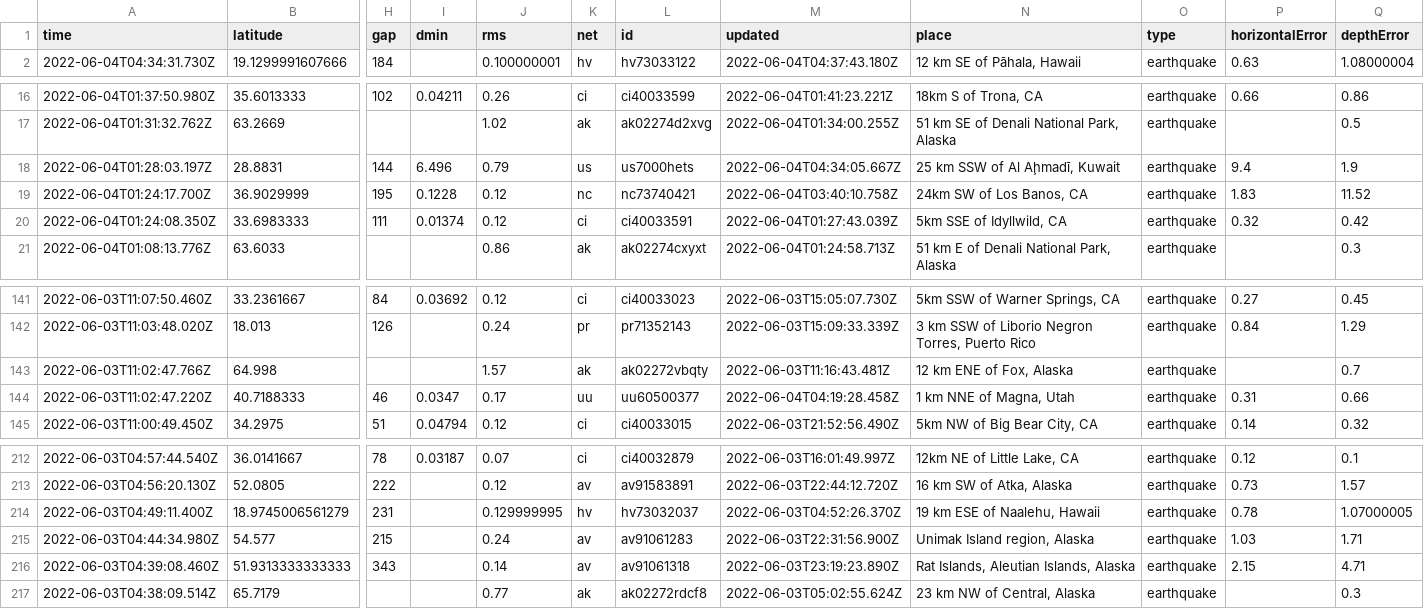
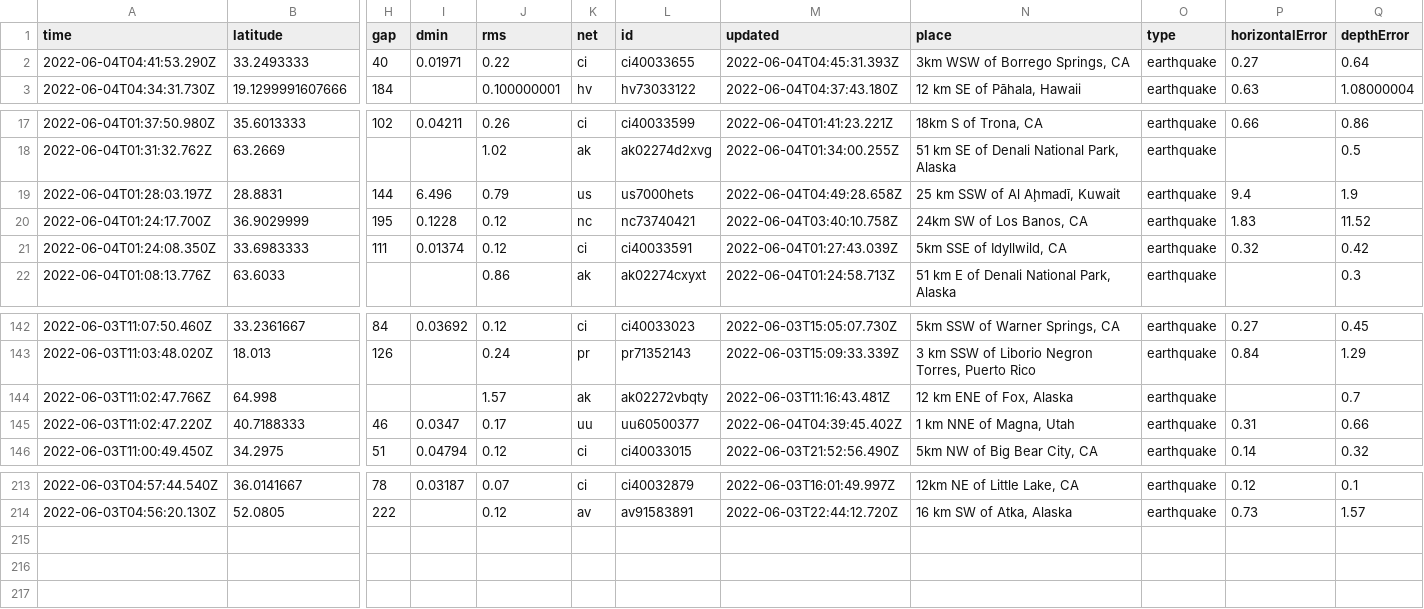
Before and after one commit to lalers/my-data-robot, a CSV file: usgs_current.csv, drawn as a sheet; only a part is shown, gaps mark what is left out; removed rows and columns are numbered as before the commit, all else as after; rows hold the shown columns only; the diff names each change by its address in the sheet, - before the commit and + after, or states it on an @@ line.

```diff
--- a/usgs_current.csv
+++ b/usgs_current.csv
+row 2: 2022-06-04T04:41:53.290Z | 33.2493333 | 40 | 0.01971 | 0.22 | ci | ci40033655 | 2022-06-04T04:45:31.393Z | 3km WSW of Borrego Springs, CA | earthquake | 0.27 | 0.64
-M19 (updated): 2022-06-04T04:34:05.667Z
+M19 (updated): 2022-06-04T04:49:28.658Z
-M145 (updated): 2022-06-04T04:19:28.458Z
+M145 (updated): 2022-06-04T04:39:45.402Z
-row 214: 2022-06-03T04:49:11.400Z | 18.9745006561279 | 231 |  | 0.129999995 | hv | hv73032037 | 2022-06-03T04:52:26.370Z | 19 km ESE of Naalehu, Hawaii | earthquake | 0.78 | 1.07000005
-row 215: 2022-06-03T04:44:34.980Z | 54.577 | 215 |  | 0.24 | av | av91061283 | 2022-06-03T22:31:56.900Z | Unimak Island region, Alaska | earthquake | 1.03 | 1.71
-row 216: 2022-06-03T04:39:08.460Z | 51.9313333333333 | 343 |  | 0.14 | av | av91061318 | 2022-06-03T23:19:23.890Z | Rat Islands, Aleutian Islands, Alaska | earthquake | 2.15 | 4.71
-row 217: 2022-06-03T04:38:09.514Z | 65.7179 |  |  | 0.77 | ak | ak02272rdcf8 | 2022-06-03T05:02:55.624Z | 23 km NW of Central, Alaska | earthquake |  | 0.3
```
